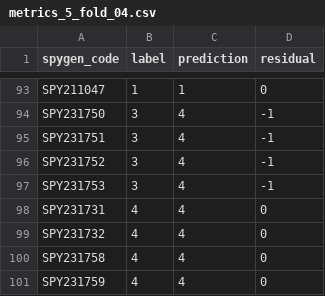
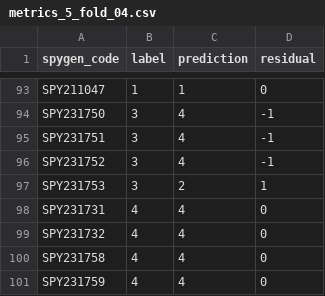
Before and after one commit to letizialamperti/Classifier_BT_SL_WP3_DNAi, a CSV file: metrics_coralwpenalty/metrics_5_fold_04.csv, drawn as a sheet; only a part is shown, gaps mark what is left out.

```diff
--- a/metrics_coralwpenalty/metrics_5_fold_04.csv
+++ b/metrics_coralwpenalty/metrics_5_fold_04.csv
@@ -96,3 +96,3 @@ SPY231751,3,4,-1
 SPY231752,3,4,-1
-SPY231753,3,4,-1
+SPY231753,3,2,1
 SPY231731,4,4,0
```
Also changed, not shown: metrics_coralwpenalty/metrics_5_fold_01.csv, metrics_coralwpenalty/metrics_5_fold_02.csv, 2 other files.
